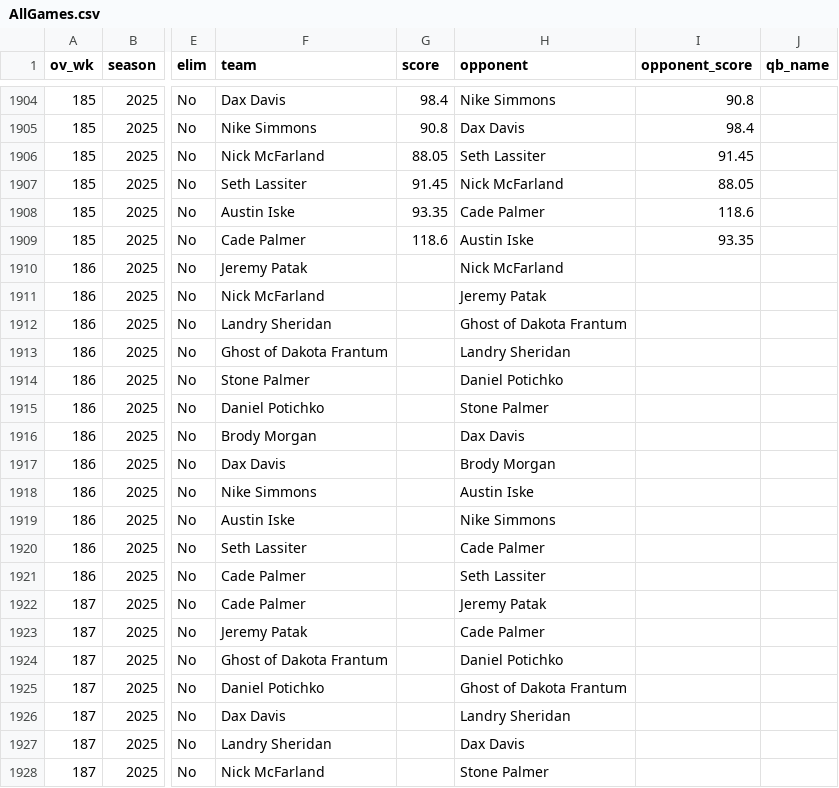
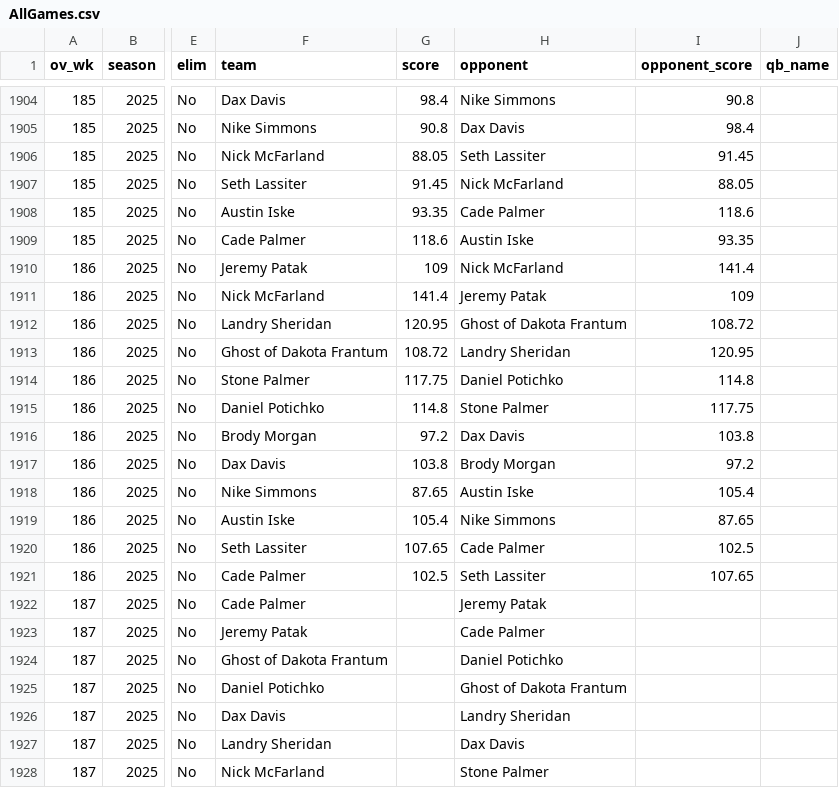
Before and after one commit to jpatak16/WOFFL, a CSV file: WOFFL_stats_portal/AllGames.csv, drawn as a sheet; only a part is shown, gaps mark what is left out; the diff names each change by its address in the sheet, - before the commit and + after, or states it on an @@ line.

Commit message:
week 2 game results

```diff
--- a/WOFFL_stats_portal/AllGames.csv
+++ b/WOFFL_stats_portal/AllGames.csv
-G1910 (score): (empty)
+G1910 (score): 109
-I1910 (opponent_score): (empty)
+I1910 (opponent_score): 141.4
-G1911 (score): (empty)
+G1911 (score): 141.4
-I1911 (opponent_score): (empty)
+I1911 (opponent_score): 109
-G1912 (score): (empty)
+G1912 (score): 120.95
-I1912 (opponent_score): (empty)
+I1912 (opponent_score): 108.72
-G1913 (score): (empty)
+G1913 (score): 108.72
-I1913 (opponent_score): (empty)
+I1913 (opponent_score): 120.95
-G1914 (score): (empty)
+G1914 (score): 117.75
-I1914 (opponent_score): (empty)
+I1914 (opponent_score): 114.8
-G1915 (score): (empty)
+G1915 (score): 114.8
-I1915 (opponent_score): (empty)
+I1915 (opponent_score): 117.75
-G1916 (score): (empty)
+G1916 (score): 97.2
-I1916 (opponent_score): (empty)
+I1916 (opponent_score): 103.8
-G1917 (score): (empty)
+G1917 (score): 103.8
-I1917 (opponent_score): (empty)
+I1917 (opponent_score): 97.2
-G1918 (score): (empty)
+G1918 (score): 87.65
-I1918 (opponent_score): (empty)
+I1918 (opponent_score): 105.4
-G1919 (score): (empty)
+G1919 (score): 105.4
-I1919 (opponent_score): (empty)
+I1919 (opponent_score): 87.65
-G1920 (score): (empty)
+G1920 (score): 107.65
-I1920 (opponent_score): (empty)
+I1920 (opponent_score): 102.5
-G1921 (score): (empty)
+G1921 (score): 102.5
-I1921 (opponent_score): (empty)
+I1921 (opponent_score): 107.65
```
